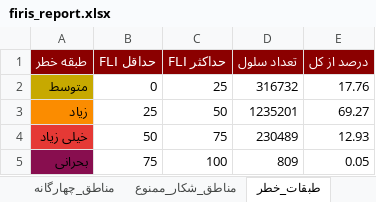
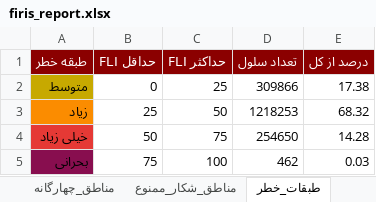
Before and after one commit to hashempoorsadegh214-prog/FIRIS, an Excel workbook: data/report/firis_report.xlsx, sheet طبقات_خطر, drawn as a sheet; values as stored, in another font and other column widths than the file's, no borders; the diff names each change by its address in the sheet, - before the commit and + after, or states it on an @@ line.

```diff
--- a/data/report/firis_report.xlsx (sheet طبقات_خطر)
+++ b/data/report/firis_report.xlsx (sheet طبقات_خطر)
-D2 (تعداد سلول): 316732
+D2 (تعداد سلول): 309866
-E2 (درصد از کل): 17.76
+E2 (درصد از کل): 17.38
-D3 (تعداد سلول): 1235201
+D3 (تعداد سلول): 1218253
-E3 (درصد از کل): 69.27
+E3 (درصد از کل): 68.32
-D4 (تعداد سلول): 230489
+D4 (تعداد سلول): 254650
-E4 (درصد از کل): 12.93
+E4 (درصد از کل): 14.28
-D5 (تعداد سلول): 809
+D5 (تعداد سلول): 462
-E5 (درصد از کل): 0.05
+E5 (درصد از کل): 0.03
```
Also changed, not shown: sheet مناطق_چهارگانه, sheet مناطق_شکار_ممنوع, sheet خلاصه, 15 other files.
